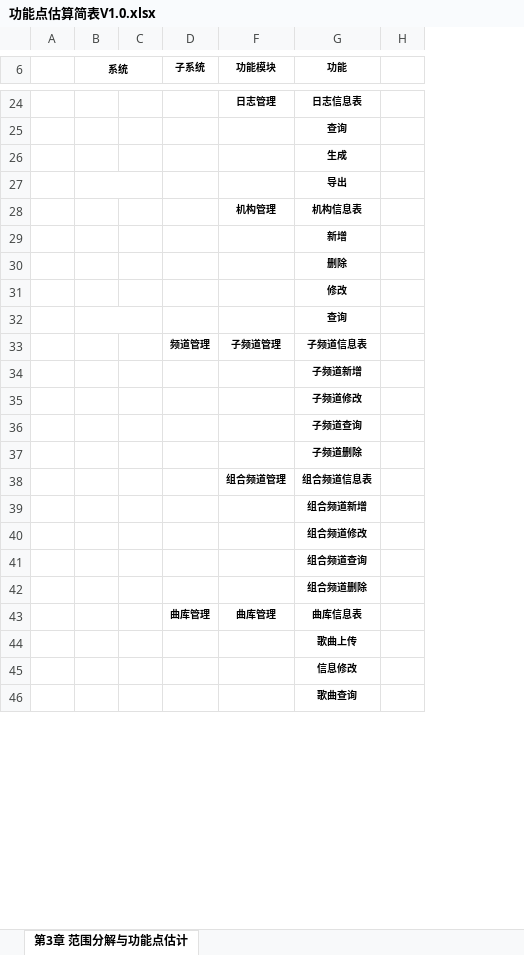
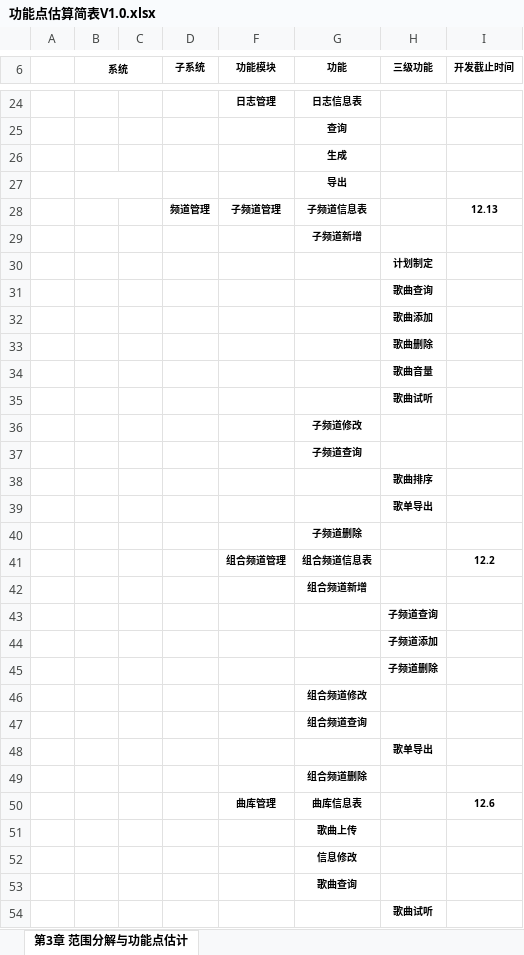
Before and after one commit to wangning82/CDBOO, an Excel workbook: doc/2、计划/功能点估算简表V1.0.xlsx, sheet 第3章 范围分解与功能点估计, drawn as a sheet; only a part is shown, gaps mark what is left out; values as stored, in another font and other column widths than the file's, no borders; removed rows and columns are numbered as before the commit, all else as after; the diff covers the shown part only; the diff names each change by its address in the sheet, - before the commit and + after, or states it on an @@ line.

```diff
--- a/doc/2、计划/功能点估算简表V1.0.xlsx (sheet 第3章 范围分解与功能点估计)
+++ b/doc/2、计划/功能点估算简表V1.0.xlsx (sheet 第3章 范围分解与功能点估计)
-column H, empty
+column H (三级功能), empty
@@ column I (开发截止时间) unhidden, row 28: 12.13; row 41: 12.2; row 50: 12.6 @@
-row 28:  |  |  |  | 机构管理 | 机构信息表
-row 29:  |  |  |  |  | 新增
-row 30:  |  |  |  |  | 删除
-row 31:  |  |  |  |  | 修改
-row 32:  |  |  |  |  | 查询
+row 30:  |  |  |  |  |  | 计划制定
+row 31:  |  |  |  |  |  | 歌曲查询
+row 32:  |  |  |  |  |  | 歌曲添加
+row 33:  |  |  |  |  |  | 歌曲删除
+row 34:  |  |  |  |  |  | 歌曲音量
+row 35:  |  |  |  |  |  | 歌曲试听
+row 38:  |  |  |  |  |  | 歌曲排序
+row 39:  |  |  |  |  |  | 歌单导出
+row 43:  |  |  |  |  |  | 子频道查询
+row 44:  |  |  |  |  |  | 子频道添加
+row 45:  |  |  |  |  |  | 子频道删除
+row 48:  |  |  |  |  |  | 歌单导出
-D50 (子系统): 曲库管理
+D50 (子系统): (empty)
+row 54:  |  |  |  |  |  | 歌曲试听
```
Also changed, not shown: 15 added rows, 1 removed row, 19 edited cells and merged cells elsewhere in this sheet, hidden cells, 2 other files.
